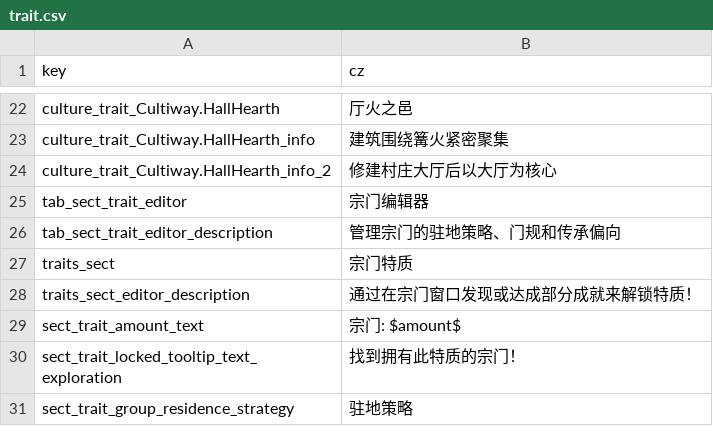
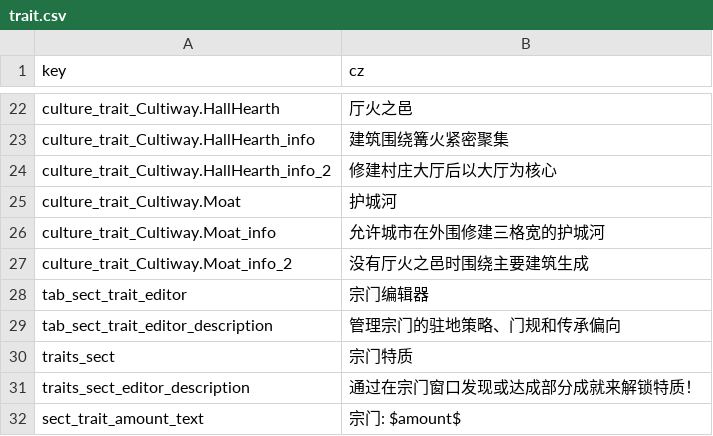
Before and after one commit to inmny/Cultiway-Reborn, a CSV file: Locales/trait.csv, drawn as a sheet; only a part is shown, gaps mark what is left out; the shorter side is filled out with more unchanged rows; the diff names each change by its address in the sheet, - before the commit and + after, or states it on an @@ line.

```diff
--- a/Locales/trait.csv
+++ b/Locales/trait.csv
+row 25: culture_trait_Cultiway.Moat | 护城河
+row 26: culture_trait_Cultiway.Moat_info | 允许城市在外围修建三格宽的护城河
+row 27: culture_trait_Cultiway.Moat_info_2 | 没有厅火之邑时围绕主要建筑生成
```
Also changed, not shown: 5 other files.
